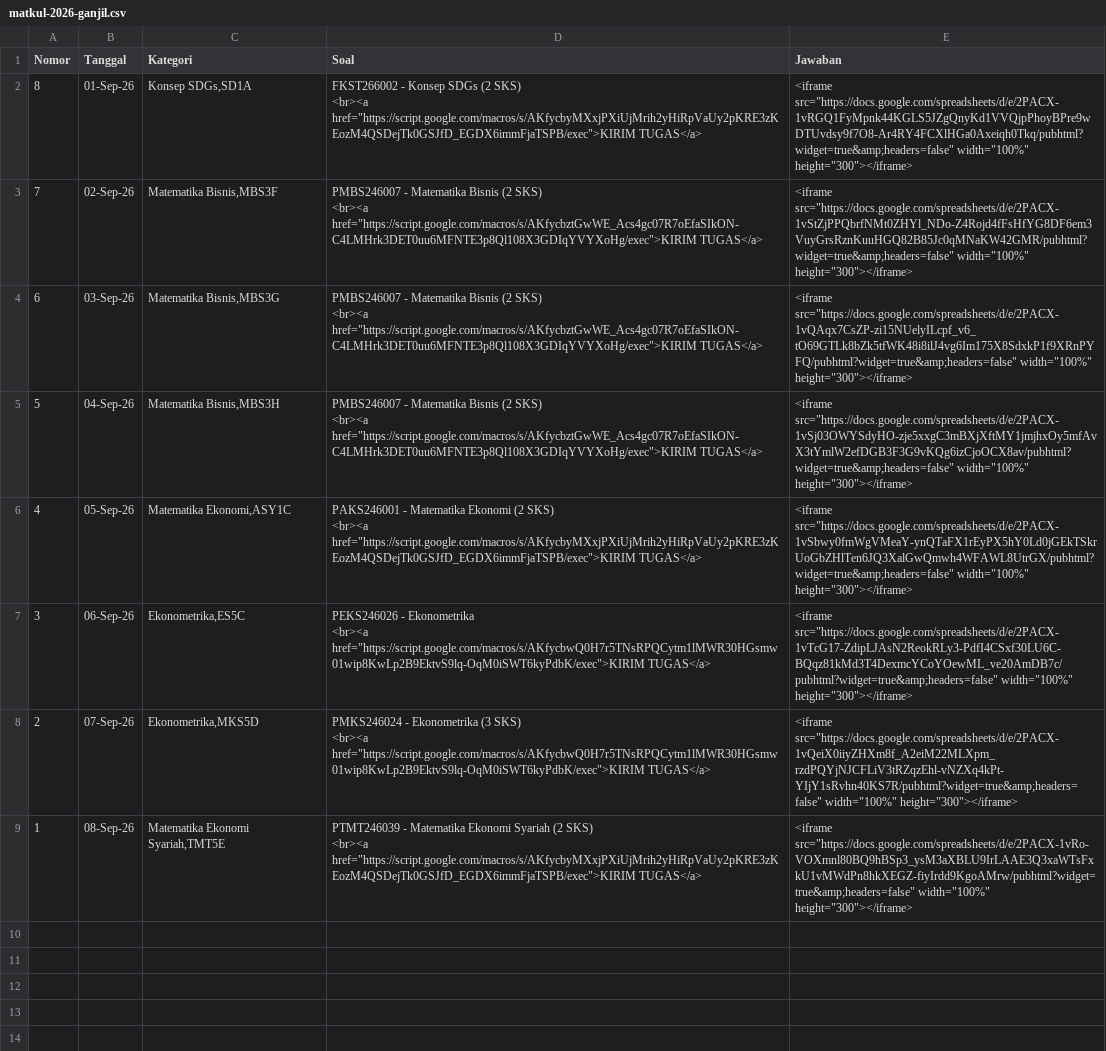
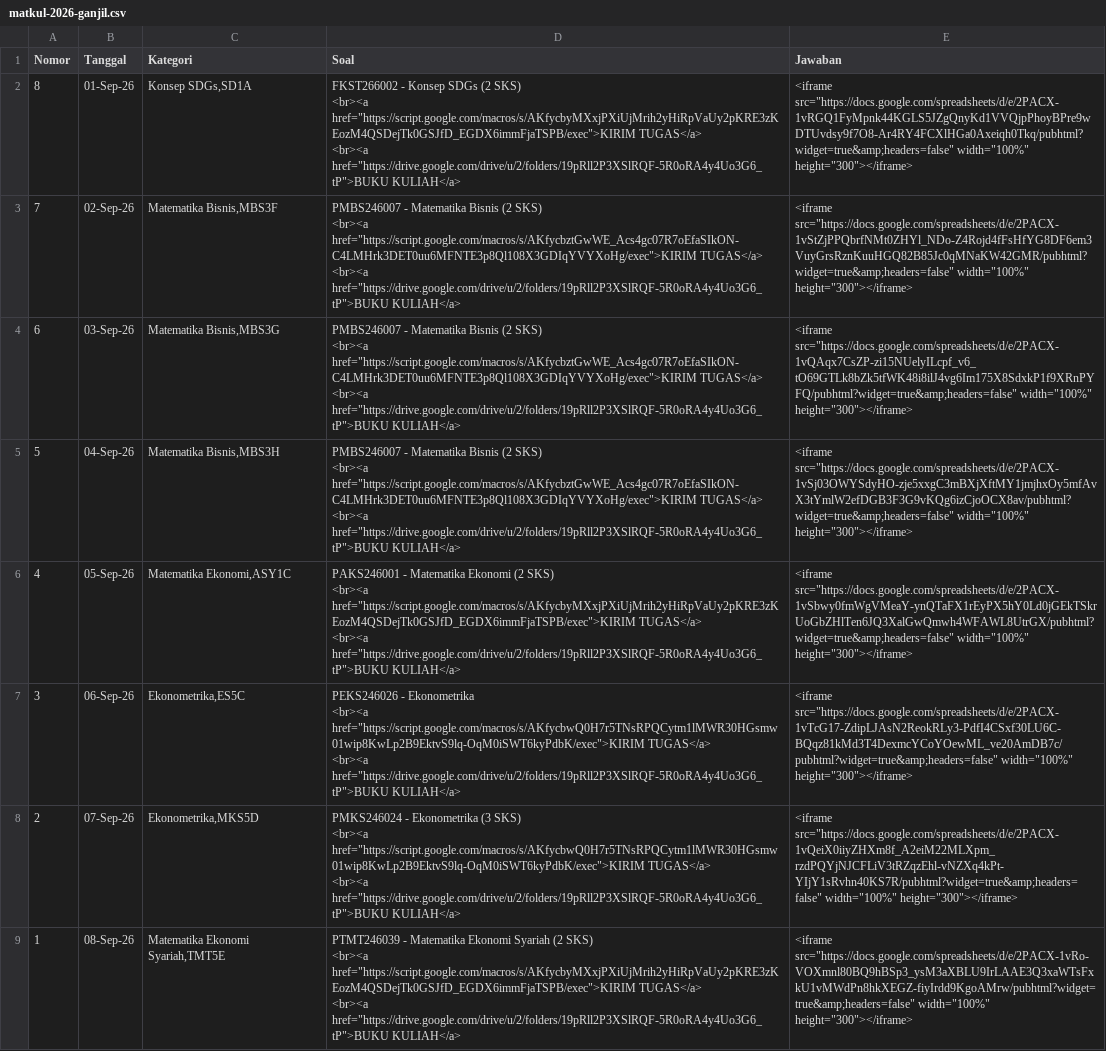
Before and after one commit to paggalih/paggalih.github.io, a CSV file: matkul/sem2026-01/matkul-2026-ganjil.csv, drawn as a sheet; ↵ is a line break in a cell; the diff names each change by its address in the sheet, - before the commit and + after, or states it on an @@ line.

Commit message:
Update matkul-2026-ganjil.csv

```diff
--- a/matkul/sem2026-01/matkul-2026-ganjil.csv
+++ b/matkul/sem2026-01/matkul-2026-ganjil.csv
-D2 (Soal): …href="https://script.google.com/macros/s/AKfycbyMXxjPXiUjMrih2yHiRpVaUy2pKRE3zKEozM4QSDejTk0GSJfD_EGDX6immFjaTSPB/exec">KIRIM TUGAS</a>
+D2 (Soal): …href="https://script.google.com/macros/s/AKfycbyMXxjPXiUjMrih2yHiRpVaUy2pKRE3zKEozM4QSDejTk0GSJfD_EGDX6immFjaTSPB/exec">KIRIM TUGAS</a> ↵ <br><a href="https://drive.google.com/drive/u/2/folders/19pRll2P3XSlRQF-5R0oRA4y4Uo3G6_tP">BUKU KULIAH</a>
-D3:D5 (Soal): …href="https://script.google.com/macros/s/AKfycbztGwWE_Acs4gc07R7oEfaSIkON-C4LMHrk3DET0uu6MFNTE3p8Ql108X3GDIqYVYXoHg/exec">KIRIM TUGAS</a>
+D3:D5 (Soal): …href="https://script.google.com/macros/s/AKfycbztGwWE_Acs4gc07R7oEfaSIkON-C4LMHrk3DET0uu6MFNTE3p8Ql108X3GDIqYVYXoHg/exec">KIRIM TUGAS</a> ↵ <br><a href="https://drive.google.com/drive/u/2/folders/19pRll2P3XSlRQF-5R0oRA4y4Uo3G6_tP">BUKU KULIAH</a>
-D6 (Soal): …href="https://script.google.com/macros/s/AKfycbyMXxjPXiUjMrih2yHiRpVaUy2pKRE3zKEozM4QSDejTk0GSJfD_EGDX6immFjaTSPB/exec">KIRIM TUGAS</a>
+D6 (Soal): …href="https://script.google.com/macros/s/AKfycbyMXxjPXiUjMrih2yHiRpVaUy2pKRE3zKEozM4QSDejTk0GSJfD_EGDX6immFjaTSPB/exec">KIRIM TUGAS</a> ↵ <br><a href="https://drive.google.com/drive/u/2/folders/19pRll2P3XSlRQF-5R0oRA4y4Uo3G6_tP">BUKU KULIAH</a>
-D7 (Soal): …href="https://script.google.com/macros/s/AKfycbwQ0H7r5TNsRPQCytm1lMWR30HGsmw01wip8KwLp2B9EktvS9lq-OqM0iSWT6kyPdbK/exec">KIRIM TUGAS</a>
+D7 (Soal): …href="https://script.google.com/macros/s/AKfycbwQ0H7r5TNsRPQCytm1lMWR30HGsmw01wip8KwLp2B9EktvS9lq-OqM0iSWT6kyPdbK/exec">KIRIM TUGAS</a> ↵ <br><a href="https://drive.google.com/drive/u/2/folders/19pRll2P3XSlRQF-5R0oRA4y4Uo3G6_tP">BUKU KULIAH</a>
-D8 (Soal): …href="https://script.google.com/macros/s/AKfycbwQ0H7r5TNsRPQCytm1lMWR30HGsmw01wip8KwLp2B9EktvS9lq-OqM0iSWT6kyPdbK/exec">KIRIM TUGAS</a>
+D8 (Soal): …href="https://script.google.com/macros/s/AKfycbwQ0H7r5TNsRPQCytm1lMWR30HGsmw01wip8KwLp2B9EktvS9lq-OqM0iSWT6kyPdbK/exec">KIRIM TUGAS</a> ↵ <br><a href="https://drive.google.com/drive/u/2/folders/19pRll2P3XSlRQF-5R0oRA4y4Uo3G6_tP">BUKU KULIAH</a>
-D9 (Soal): …href="https://script.google.com/macros/s/AKfycbyMXxjPXiUjMrih2yHiRpVaUy2pKRE3zKEozM4QSDejTk0GSJfD_EGDX6immFjaTSPB/exec">KIRIM TUGAS</a>
+D9 (Soal): …href="https://script.google.com/macros/s/AKfycbyMXxjPXiUjMrih2yHiRpVaUy2pKRE3zKEozM4QSDejTk0GSJfD_EGDX6immFjaTSPB/exec">KIRIM TUGAS</a> ↵ <br><a href="https://drive.google.com/drive/u/2/folders/19pRll2P3XSlRQF-5R0oRA4y4Uo3G6_tP">BUKU KULIAH</a>
```
